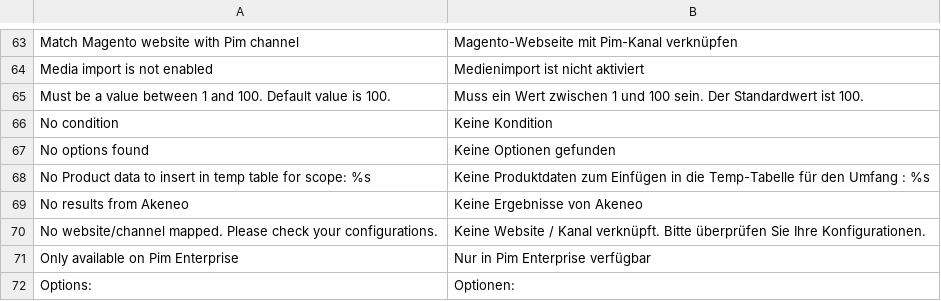
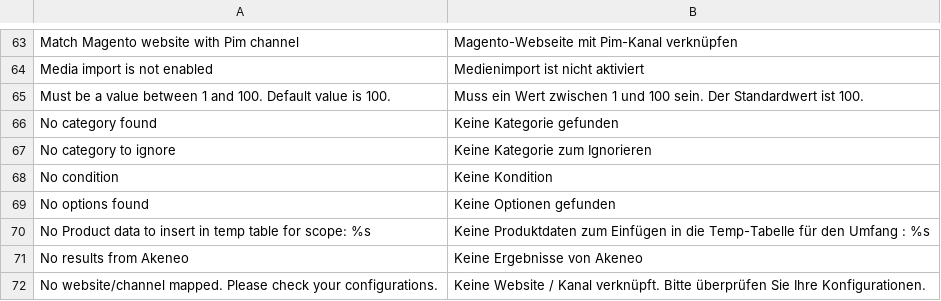
Before and after one commit to topherchristie/PIMGento-2-API, a CSV file: i18n/de_DE.csv, drawn as a sheet; only a part is shown, gaps mark what is left out; the shorter side is filled out with more unchanged rows; the diff names each change by its address in the sheet, - before the commit and + after, or states it on an @@ line.

Commit message:
category-import-filter: add new step remove category by filter configuration

```diff
--- a/i18n/de_DE.csv
+++ b/i18n/de_DE.csv
+row 66: No category found | Keine Kategorie gefunden
+row 67: No category to ignore | Keine Kategorie zum Ignorieren
```
Also changed, not shown: i18n/en_US.csv, i18n/fr_FR.csv, 2 other files.
